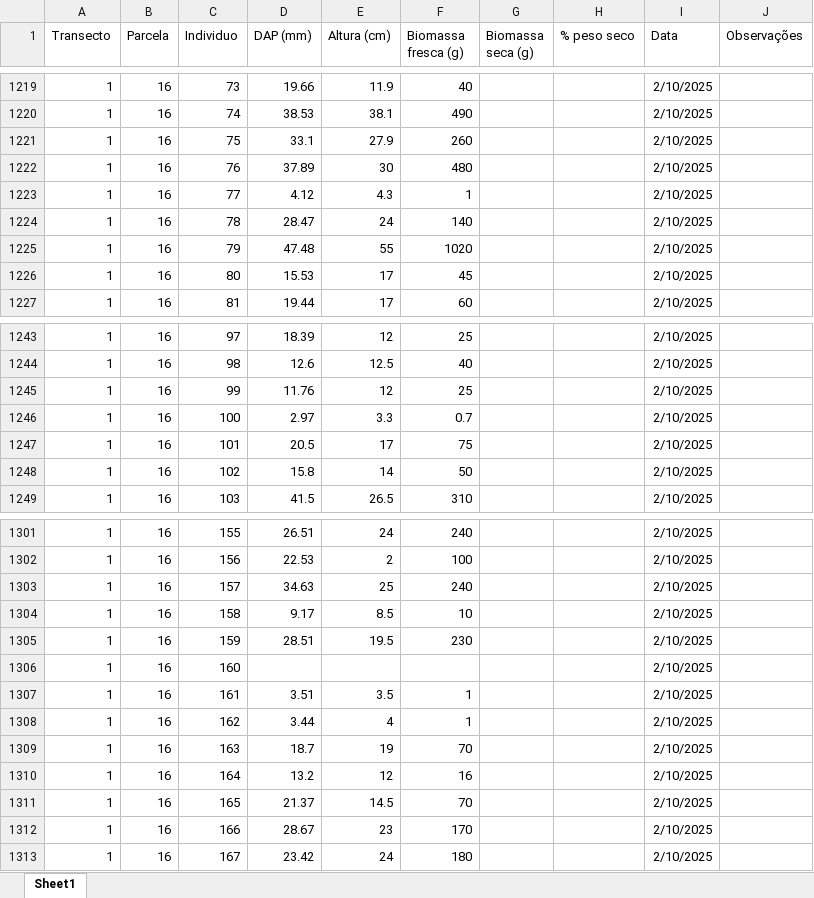
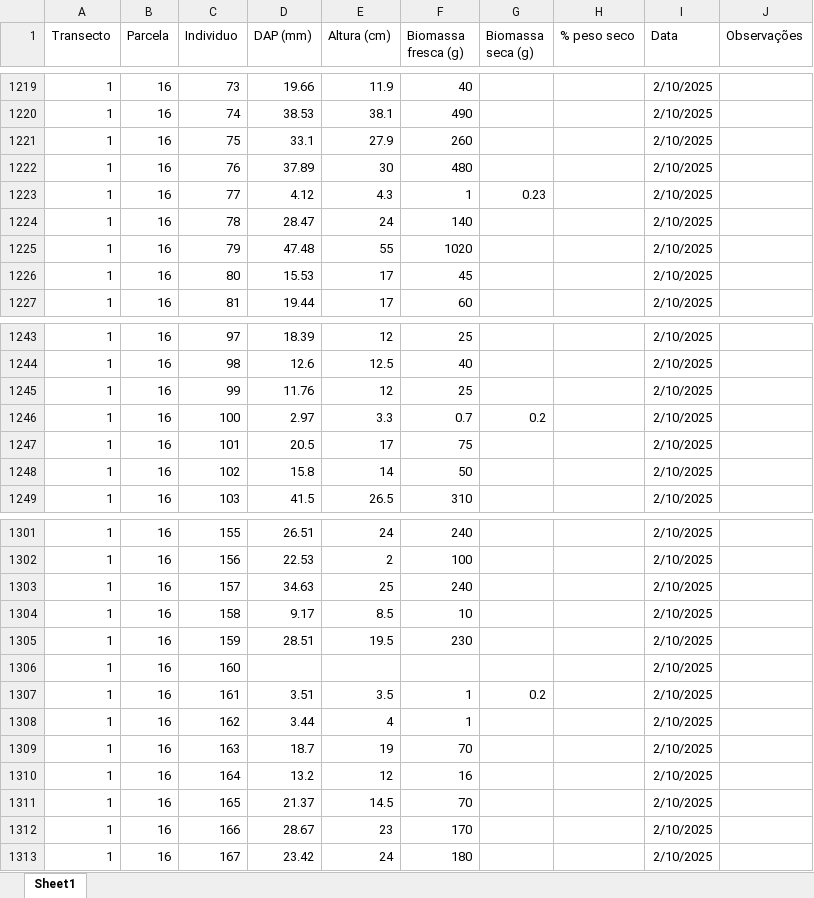
Before and after one commit to PedrMartins/palms_biomass, an Excel workbook: biomass_data_matinha_USP.xlsx, sheet Sheet1, drawn as a sheet; only a part is shown, gaps mark what is left out; values as stored, in another font and other column widths than the file's, no borders; the diff covers the shown part only; the diff names each change by its address in the sheet, - before the commit and + after, or states it on an @@ line.

Commit message:
new data in sheets

```diff
--- a/biomass_data_matinha_USP.xlsx (sheet Sheet1)
+++ b/biomass_data_matinha_USP.xlsx (sheet Sheet1)
-G1223 (Biomassa seca (g)): (empty)
+G1223 (Biomassa seca (g)): 0.23
-G1246 (Biomassa seca (g)): (empty)
+G1246 (Biomassa seca (g)): 0.2
-G1307 (Biomassa seca (g)): (empty)
+G1307 (Biomassa seca (g)): 0.2
```
Also changed, not shown: 9 edited cells elsewhere in this sheet.
